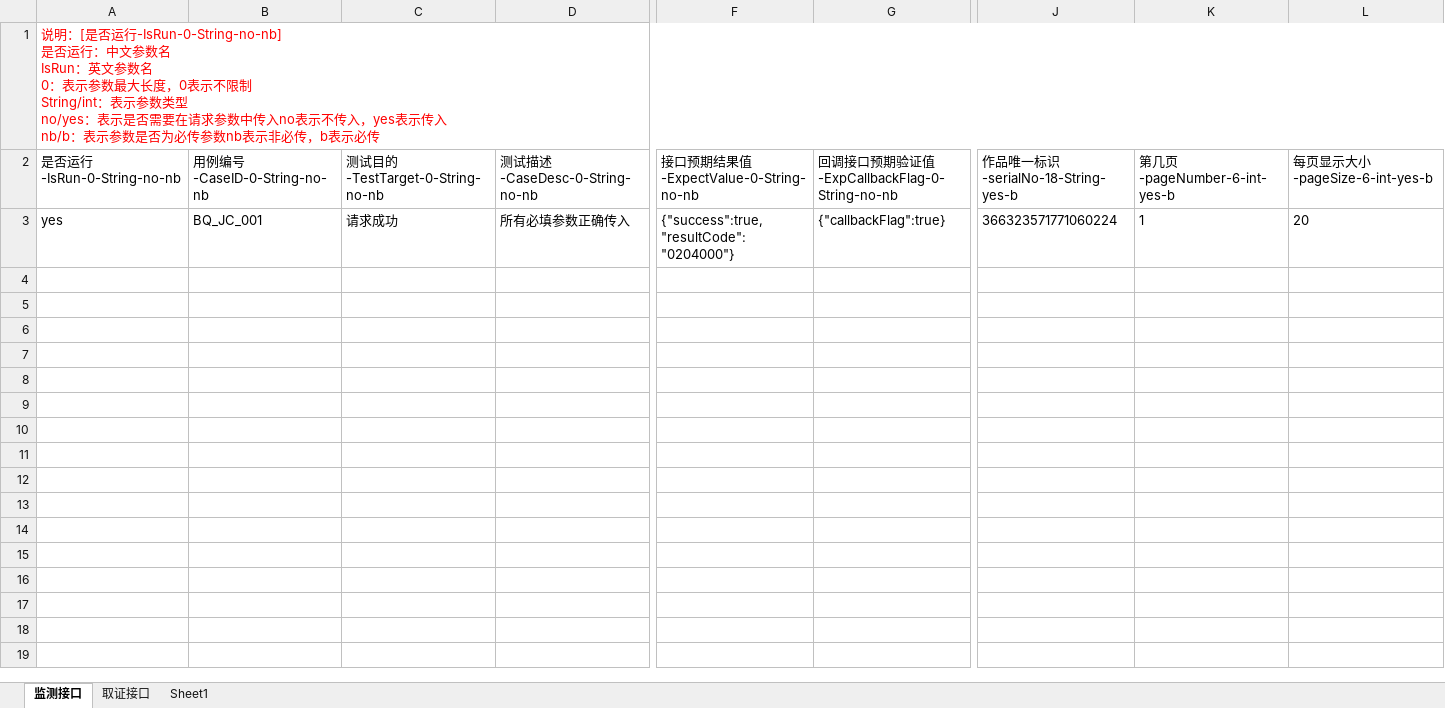
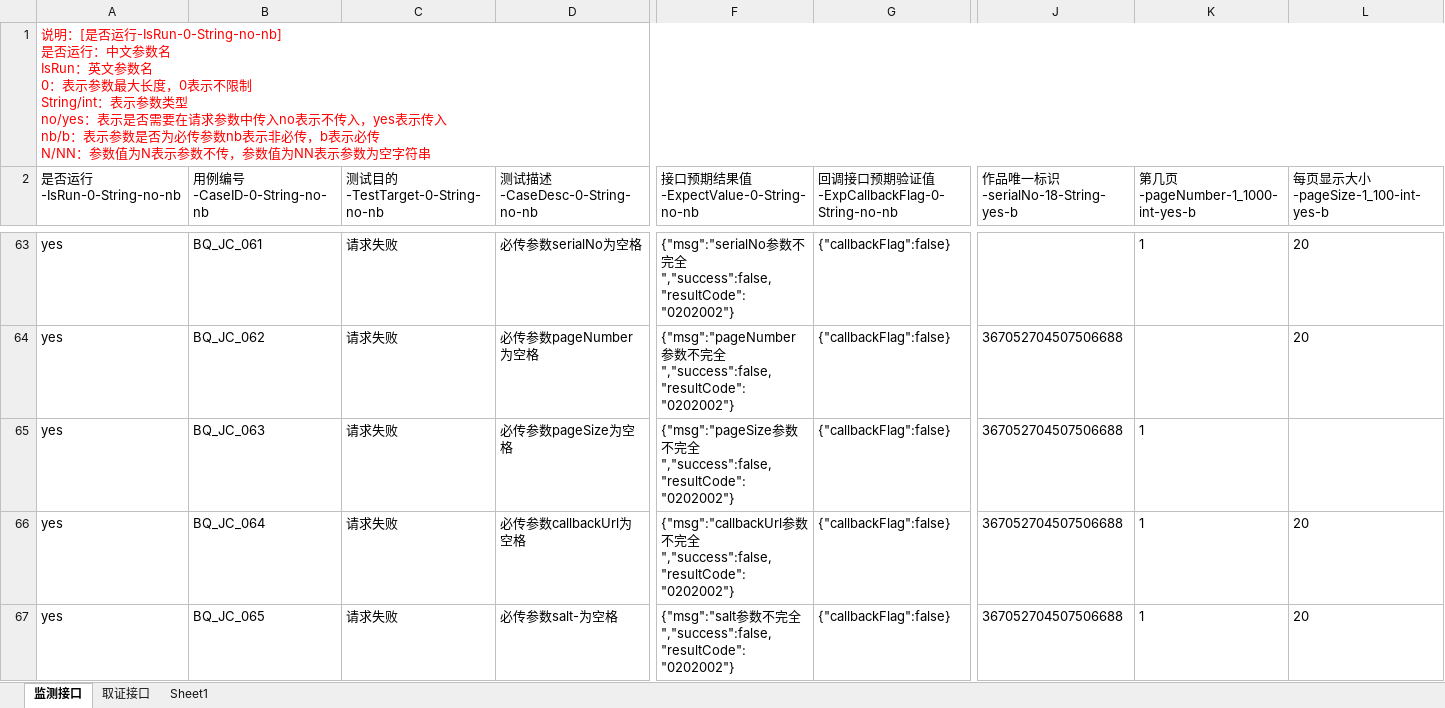
Before and after one commit to shadongdong2019/AutoTest_python, an Excel workbook: InterfaceTest/project_tree/TSA-IPPS-JC/case_file/BQ_JC_QZ_CASE.xlsx, sheet 监测接口, drawn as a sheet; only a part is shown, gaps mark what is left out; values as stored, in another font and other column widths than the file's, no borders; addresses are those after the commit; rows hold the shown columns only; ↵ is a line break in a cell; the diff covers the shown part only; the diff names each change by its address in the sheet, - before the commit and + after, or states it on an @@ line.

```diff
--- a/InterfaceTest/project_tree/TSA-IPPS-JC/case_file/BQ_JC_QZ_CASE.xlsx (sheet 监测接口)
+++ b/InterfaceTest/project_tree/TSA-IPPS-JC/case_file/BQ_JC_QZ_CASE.xlsx (sheet 监测接口)
-A1 (是否运行-IsRun-0-String-no-nb): …表示必传
+A1 (是否运行-IsRun-0-String-no-nb): …表示必传 ↵ N/NN：参数值为N表示参数不传，参数值为NN表示参数为空字符串
-K2: 第几页-pageNumber-6-int-yes-b
+K2: 第几页-pageNumber-1_1000-int-yes-b
-L2: 每页显示大小-pageSize-6-int-yes-b
+L2: 每页显示大小-pageSize-1_100-int-yes-b
-B63 (用例编号-CaseID-0-String-no-nb): BQ_JC_001
+B63 (用例编号-CaseID-0-String-no-nb): BQ_JC_061
-C63 (测试目的-TestTarget-0-String-no-nb): 请求成功
+C63 (测试目的-TestTarget-0-String-no-nb): 请求失败
-D63 (测试描述-CaseDesc-0-String-no-nb): 所有必填参数正确传入
+D63 (测试描述-CaseDesc-0-String-no-nb): 必传参数serialNo为空格
-F63: {"success":true,"resultCode":"0204000"}
+F63: {"msg":"serialNo参数不完全","success":false,"resultCode":"0202002"}
-G63: {"callbackFlag":true}
+G63: {"callbackFlag":false}
-J63 (作品唯一标识-serialNo-18-String-yes-b): 366323571771060224
+J63 (作品唯一标识-serialNo-18-String-yes-b): (empty)
+row 64: yes | BQ_JC_062 | 请求失败 | 必传参数pageNumber为空格 | {"msg":"pageNumber参数不完全","success":false,"resultCode":"0202002"} | {"callbackFlag":false} | 367052704507506688 |  | 20
+row 65: yes | BQ_JC_063 | 请求失败 | 必传参数pageSize为空格 | {"msg":"pageSize参数不完全","success":false,"resultCode":"0202002"} | {"callbackFlag":false} | 367052704507506688 | 1
+row 66: yes | BQ_JC_064 | 请求失败 | 必传参数callbackUrl为空格 | {"msg":"callbackUrl参数不完全","success":false,"resultCode":"0202002"} | {"callbackFlag":false} | 367052704507506688 | 1 | 20
+row 67: yes | BQ_JC_065 | 请求失败 | 必传参数salt-为空格 | {"msg":"salt参数不完全","success":false,"resultCode":"0202002"} | {"callbackFlag":false} | 367052704507506688 | 1 | 20
```
Also changed, not shown: 72 added rows and cell formats elsewhere in this sheet, sheet 取证接口, 22 other files.
